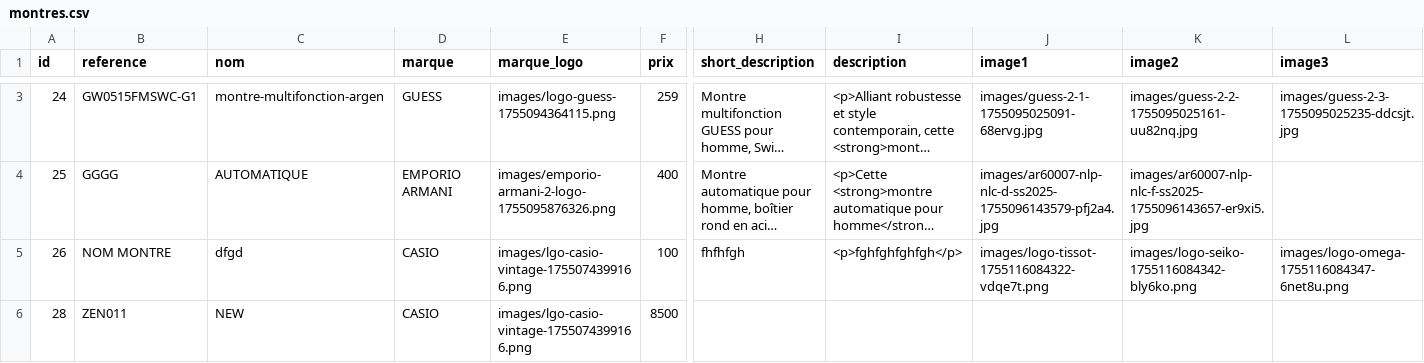
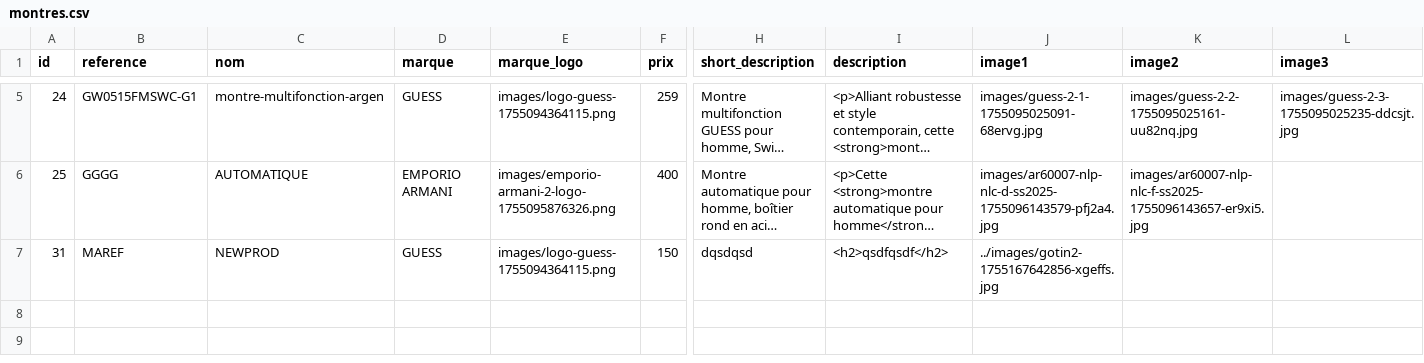
Before and after one commit to latelier22/gotin, a CSV file: data/montres.csv, drawn as a sheet; only a part is shown, gaps mark what is left out; long unchanged cells end in …; removed rows and columns are numbered as before the commit, all else as after; rows hold the shown columns only; the diff covers the shown part only; the diff names each change by its address in the sheet, - before the commit and + after, or states it on an @@ line.

```diff
--- a/data/montres.csv
+++ b/data/montres.csv
-row 5: 26 | NOM MONTRE | dfgd | CASIO | images/lgo-casio-vintage-1755074399166.png | 100 | fhfhfgh | <p>fghfghfghfgh</p> | images/logo-tissot-1755116084322-vdqe7t.png | images/logo-seiko-1755116084342-bly6ko.png | images/logo-omega-1755116084347-6net8u.png
-row 6: 28 | ZEN011 | NEW | CASIO | images/lgo-casio-vintage-1755074399166.png | 8500
+row 7: 31 | MAREF | NEWPROD | GUESS | images/logo-guess-1755094364115.png | 150 | dqsdqsd | <h2>qsdfqsdf</h2> | ../images/gotin2-1755167642856-xgeffs.jpg
```
Also changed, not shown: 3 added rows and 1 removed row elsewhere in this file, 15 other files.
